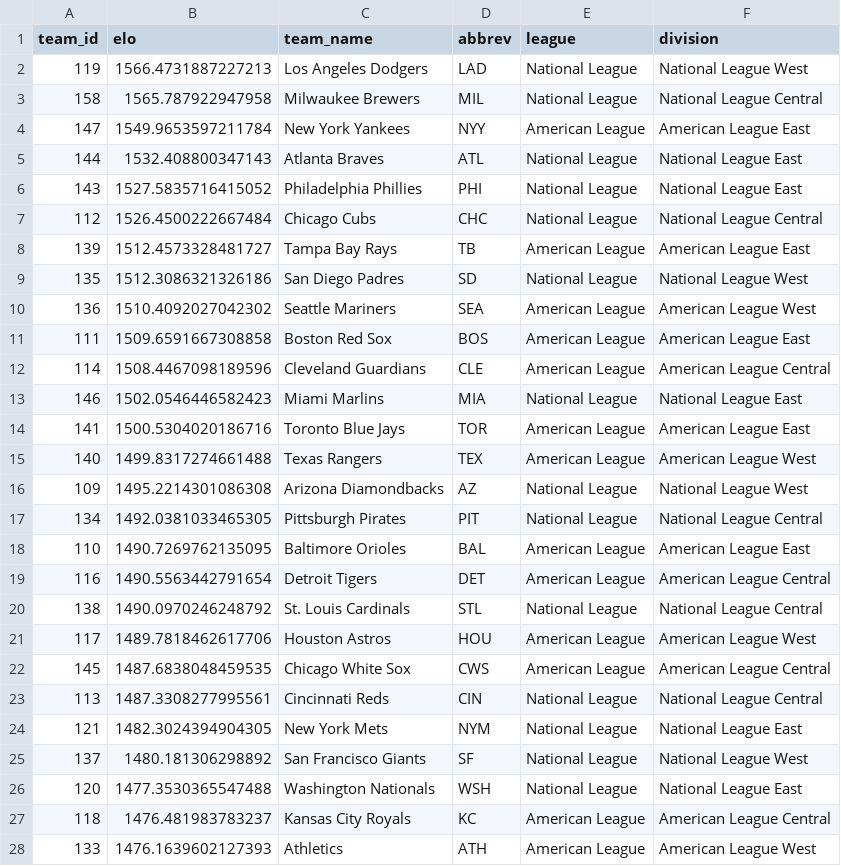
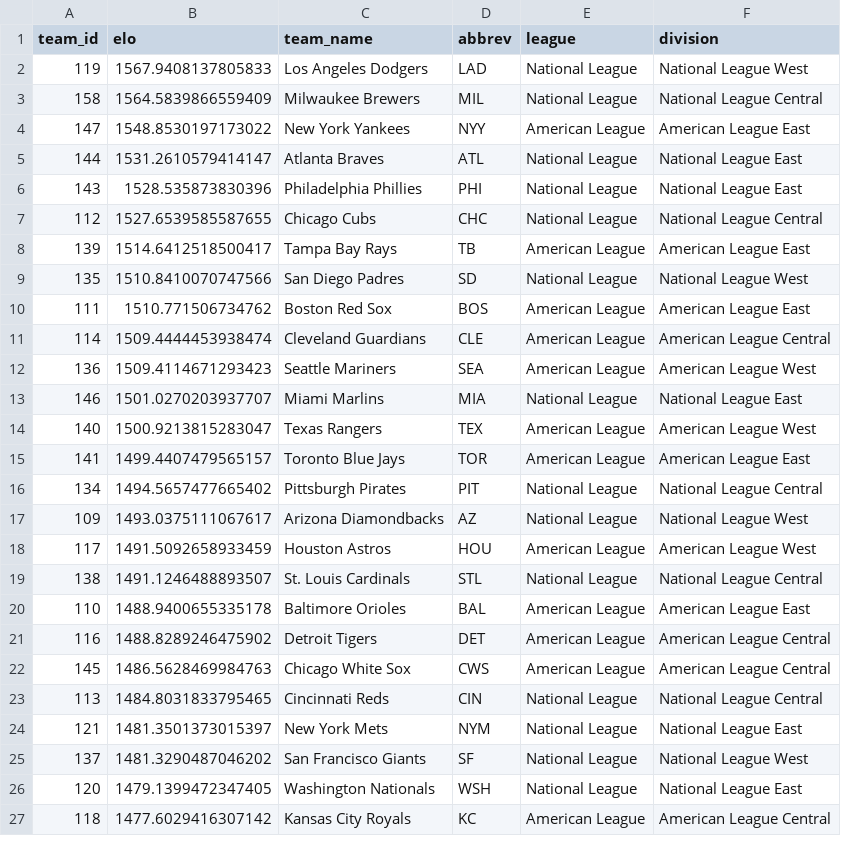
Before and after one commit to JarvisLee511/mlb-playoff-predictor-2026, a CSV file: outputs/elo_current.csv, drawn as a sheet; only a part is shown; the diff covers the shown part only.

```diff
--- a/outputs/elo_current.csv
+++ b/outputs/elo_current.csv
@@ -1,28 +1,27 @@
 team_id,elo,team_name,abbrev,league,division
-119,1566.4731887227213,Los Angeles Dodgers,LAD,National League,National League West
-158,1565.787922947958,Milwaukee Brewers,MIL,National League,National League Central
-147,1549.9653597211784,New York Yankees,NYY,American League,American League East
-144,1532.408800347143,Atlanta Braves,ATL,National League,National League East
-143,1527.5835716415052,Philadelphia Phillies,PHI,National League,National League East
-112,1526.4500222667484,Chicago Cubs,CHC,National League,National League Central
-139,1512.4573328481727,Tampa Bay Rays,TB,American League,American League East
-135,1512.3086321326186,San Diego Padres,SD,National League,National League West
-136,1510.4092027042302,Seattle Mariners,SEA,American League,American League West
-111,1509.6591667308858,Boston Red Sox,BOS,American League,American League East
-114,1508.4467098189596,Cleveland Guardians,CLE,American League,American League Central
-146,1502.0546446582423,Miami Marlins,MIA,National League,National League East
-141,1500.5304020186716,Toronto Blue Jays,TOR,American League,American League East
-140,1499.8317274661488,Texas Rangers,TEX,American League,American League West
-109,1495.2214301086308,Arizona Diamondbacks,AZ,National League,National League West
-134,1492.0381033465305,Pittsburgh Pirates,PIT,National League,National League Central
-110,1490.7269762135095,Baltimore Orioles,BAL,American League,American League East
-116,1490.5563442791654,Detroit Tigers,DET,American League,American League Central
-138,1490.0970246248792,St. Louis Cardinals,STL,National League,National League Central
-117,1489.7818462617706,Houston Astros,HOU,American League,American League West
-145,1487.6838048459535,Chicago White Sox,CWS,American League,American League Central
-113,1487.3308277995561,Cincinnati Reds,CIN,National League,National League Central
-121,1482.3024394904305,New York Mets,NYM,National League,National League East
-137,1480.181306298892,San Francisco Giants,SF,National League,National League West
-120,1477.3530365547488,Washington Nationals,WSH,National League,National League East
-118,1476.481983783237,Kansas City Royals,KC,American League,American League Central
-133,1476.1639602127393,Athletics,ATH,American League,American League West
+119,1567.9408137805833,Los Angeles Dodgers,LAD,National League,National League West
+158,1564.5839866559409,Milwaukee Brewers,MIL,National League,National League Central
+147,1548.8530197173022,New York Yankees,NYY,American League,American League East
+144,1531.2610579414147,Atlanta Braves,ATL,National League,National League East
+143,1528.535873830396,Philadelphia Phillies,PHI,National League,National League East
+112,1527.6539585587655,Chicago Cubs,CHC,National League,National League Central
+139,1514.6412518500417,Tampa Bay Rays,TB,American League,American League East
+135,1510.8410070747566,San Diego Padres,SD,National League,National League West
+111,1510.771506734762,Boston Red Sox,BOS,American League,American League East
+114,1509.4444453938474,Cleveland Guardians,CLE,American League,American League Central
+136,1509.4114671293423,Seattle Mariners,SEA,American League,American League West
+146,1501.0270203937707,Miami Marlins,MIA,National League,National League East
+140,1500.9213815283047,Texas Rangers,TEX,American League,American League West
+141,1499.4407479565157,Toronto Blue Jays,TOR,American League,American League East
+134,1494.5657477665402,Pittsburgh Pirates,PIT,National League,National League Central
+109,1493.0375111067617,Arizona Diamondbacks,AZ,National League,National League West
+117,1491.5092658933459,Houston Astros,HOU,American League,American League West
+138,1491.1246488893507,St. Louis Cardinals,STL,National League,National League Central
+110,1488.9400655335178,Baltimore Orioles,BAL,American League,American League East
+116,1488.8289246475902,Detroit Tigers,DET,American League,American League Central
+145,1486.5628469984763,Chicago White Sox,CWS,American League,American League Central
+113,1484.8031833795465,Cincinnati Reds,CIN,National League,National League Central
+121,1481.3501373015397,New York Mets,NYM,National League,National League East
+137,1481.3290487046202,San Francisco Giants,SF,National League,National League West
+120,1479.1399472347405,Washington Nationals,WSH,National League,National League East
+118,1477.6029416307142,Kansas City Royals,KC,American League,American League Central
```
Also changed, not shown: 1 added row and 3 edited cells elsewhere in this file, data/predictions_log.csv, data/probables.csv, 11 other files.
